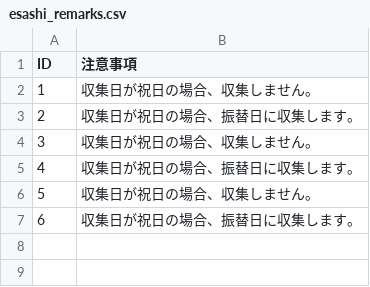
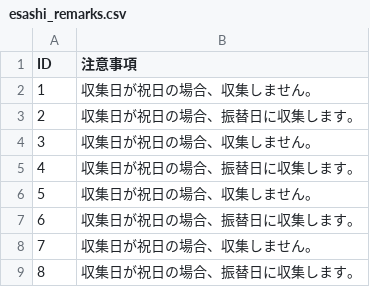
Before and after one commit to msk6252/5374ForOshu, a CSV file: data/remarks/esashi_remarks.csv, drawn as a sheet; the diff names each change by its address in the sheet, - before the commit and + after, or states it on an @@ line.

```diff
--- a/data/remarks/esashi_remarks.csv
+++ b/data/remarks/esashi_remarks.csv
+row 8: 7 | 収集日が祝日の場合、収集しません。
+row 9: 8 | 収集日が祝日の場合、振替日に収集します。
```
Also changed, not shown: data/area_days/esashi_days.csv.
